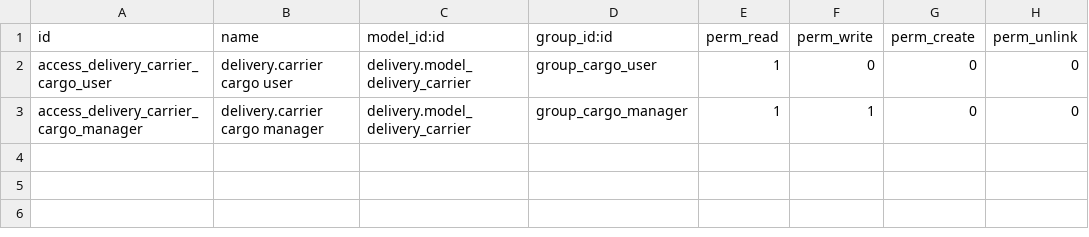
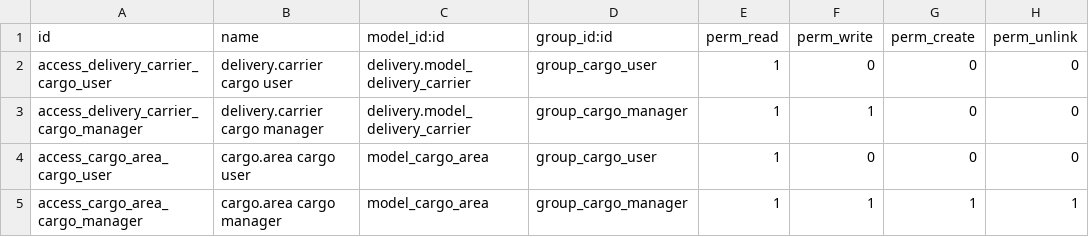
Before and after one commit to ugurlaryazilim-ui/odoougurlar, a CSV file: addons/cargo/security/ir.model.access.csv, drawn as a sheet.

```diff
--- a/addons/cargo/security/ir.model.access.csv
+++ b/addons/cargo/security/ir.model.access.csv
@@ -3 +3,3 @@ access_delivery_carrier_cargo_user,delivery.carrier cargo user,delivery.model_de
 access_delivery_carrier_cargo_manager,delivery.carrier cargo manager,delivery.model_delivery_carrier,group_cargo_manager,1,1,0,0
+access_cargo_area_cargo_user,cargo.area cargo user,model_cargo_area,group_cargo_user,1,0,0,0
+access_cargo_area_cargo_manager,cargo.area cargo manager,model_cargo_area,group_cargo_manager,1,1,1,1
```
Also changed, not shown: 7 other files.
